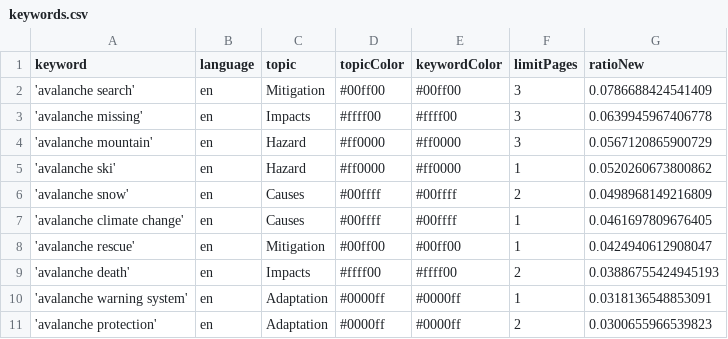
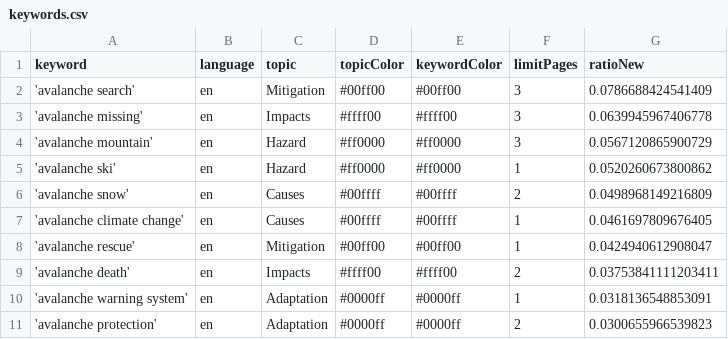
Before and after one commit to MarcoL95-news/avalancheIsComing, a CSV file: keywords.csv, drawn as a sheet.

Commit message:
Commit from GitHub Actions (harvest:0.0)

```diff
--- a/keywords.csv
+++ b/keywords.csv
@@ -8,3 +8,3 @@ keyword,language,topic,topicColor,keywordColor,limitPages,ratioNew
 'avalanche rescue',en,Mitigation,#00ff00,#00ff00,1,0.0424940612908047
-'avalanche death',en,Impacts,#ffff00,#ffff00,2,0.03886755424945193
+'avalanche death',en,Impacts,#ffff00,#ffff00,2,0.03753841111203411
 'avalanche warning system',en,Adaptation,#0000ff,#0000ff,1,0.0318136548853091
```
